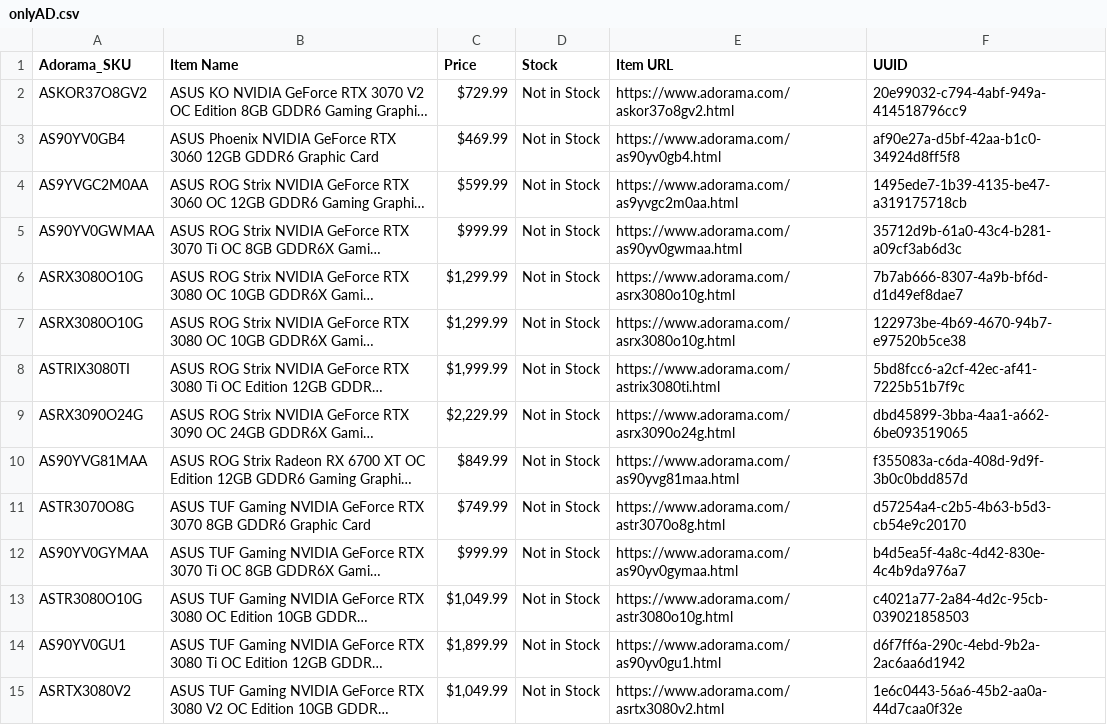
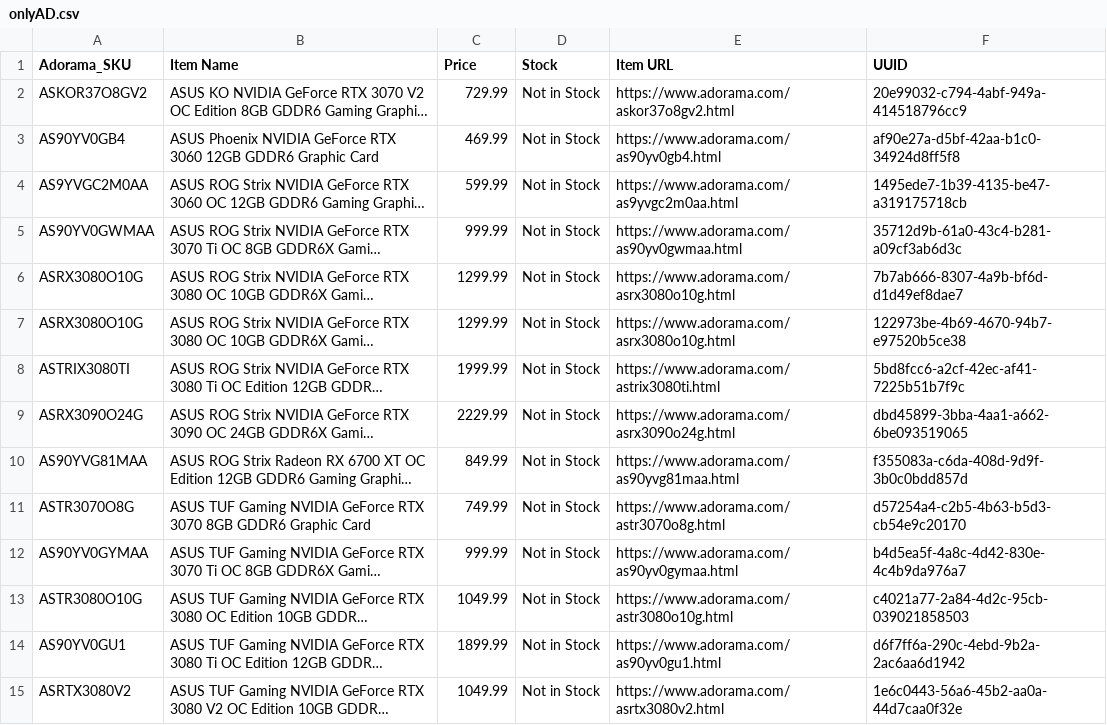
Before and after one commit to offetam/restock_checker, a CSV file: StoreBreak/onlyAD.csv, drawn as a sheet; only a part is shown; long unchanged cells end in …; the diff covers the shown part only; the diff names each change by its address in the sheet, - before the commit and + after, or states it on an @@ line.

Commit message:
Add files via upload

```diff
--- a/StoreBreak/onlyAD.csv
+++ b/StoreBreak/onlyAD.csv
-C2 (Price): $729.99
+C2 (Price): 729.99
-C3 (Price): $469.99
+C3 (Price): 469.99
-C4 (Price): $599.99
+C4 (Price): 599.99
-C5 (Price): $999.99
+C5 (Price): 999.99
-C6:C7 (Price): $1,299.99
+C6:C7 (Price): 1299.99
-C8 (Price): $1,999.99
+C8 (Price): 1999.99
-C9 (Price): $2,229.99
+C9 (Price): 2229.99
-C10 (Price): $849.99
+C10 (Price): 849.99
-C11 (Price): $749.99
+C11 (Price): 749.99
-C12 (Price): $999.99
+C12 (Price): 999.99
-C13 (Price): $1,049.99
+C13 (Price): 1049.99
-C14 (Price): $1,899.99
+C14 (Price): 1899.99
-C15 (Price): $1,049.99
+C15 (Price): 1049.99
```
Also changed, not shown: 46 edited cells elsewhere in this file.
